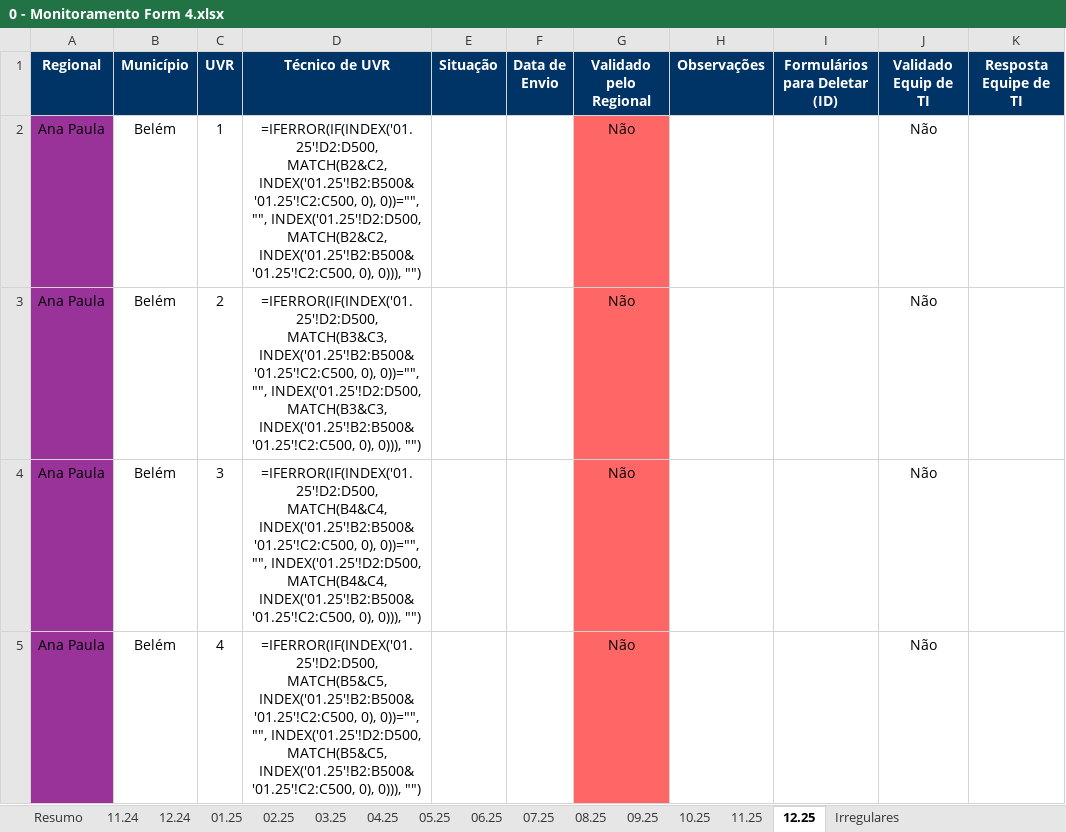
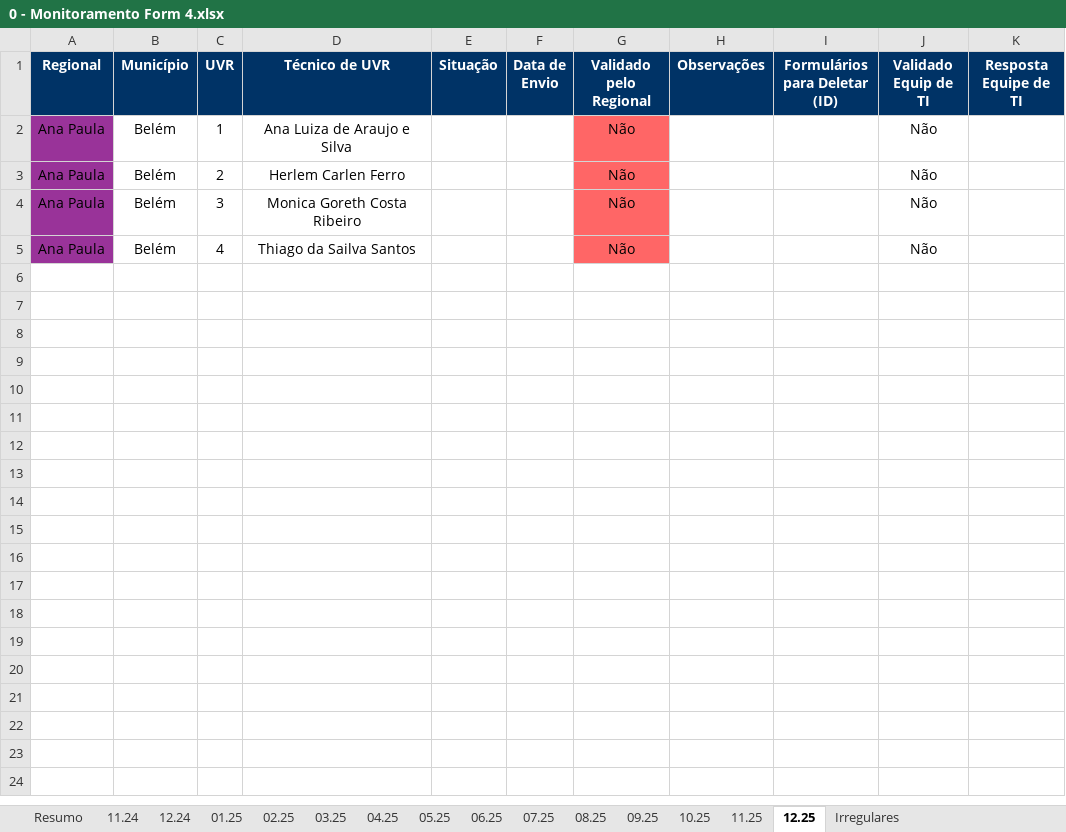
Before and after one commit to Josimarhdev/form_scripts, an Excel workbook: inputs/0 - Belém/0 - Monitoramento Form 4.xlsx, sheet 12.25, drawn as a sheet; values as stored, in another font and other column widths than the file's, no borders; formulas without a stored value are shown as written; conditional formats not drawn; the diff names each change by its address in the sheet, - before the commit and + after, or states it on an @@ line.

```diff
--- a/inputs/0 - Belém/0 - Monitoramento Form 4.xlsx (sheet 12.25)
+++ b/inputs/0 - Belém/0 - Monitoramento Form 4.xlsx (sheet 12.25)
-D2 (Técnico de UVR): =IFERROR(IF(INDEX('01.25'!D2:D500, MATCH(B2&C2, INDEX('01.25'!B2:B500&'01.25'!C2:C500, 0), 0))="", "", INDEX('01.25'!D2:D500, MATCH(B2&C2, INDEX('01.25'!B2:B500&'01.25'!C2:C500, 0), 0))), "")
+D2 (Técnico de UVR): Ana Luiza de Araujo e Silva
-D3 (Técnico de UVR): =IFERROR(IF(INDEX('01.25'!D2:D500, MATCH(B3&C3, INDEX('01.25'!B2:B500&'01.25'!C2:C500, 0), 0))="", "", INDEX('01.25'!D2:D500, MATCH(B3&C3, INDEX('01.25'!B2:B500&'01.25'!C2:C500, 0), 0))), "")
+D3 (Técnico de UVR): Herlem Carlen Ferro
-D4 (Técnico de UVR): =IFERROR(IF(INDEX('01.25'!D2:D500, MATCH(B4&C4, INDEX('01.25'!B2:B500&'01.25'!C2:C500, 0), 0))="", "", INDEX('01.25'!D2:D500, MATCH(B4&C4, INDEX('01.25'!B2:B500&'01.25'!C2:C500, 0), 0))), "")
+D4 (Técnico de UVR): Monica Goreth Costa Ribeiro
-D5 (Técnico de UVR): =IFERROR(IF(INDEX('01.25'!D2:D500, MATCH(B5&C5, INDEX('01.25'!B2:B500&'01.25'!C2:C500, 0), 0))="", "", INDEX('01.25'!D2:D500, MATCH(B5&C5, INDEX('01.25'!B2:B500&'01.25'!C2:C500, 0), 0))), "")
+D5 (Técnico de UVR): Thiago da Sailva Santos
```
Also changed, not shown: sheet Resumo, sheet 07.25, sheet 08.25, sheet 09.25, sheet 10.25, sheet 11.25, 7 more sheets, inputs/0 - Belém/0 - Monitoramento Form 1, 2 e 3.xlsx, inputs/0 - Expansão/0 - Monitoramento Form 1, 2 e 3.xlsx, 23 other files.
